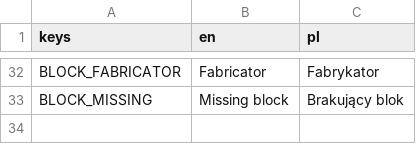
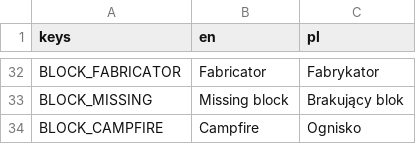
Before and after one commit to Dismonder/horyzont, a CSV file: game/locale/blocks.csv, drawn as a sheet; only a part is shown, gaps mark what is left out; the diff names each change by its address in the sheet, - before the commit and + after, or states it on an @@ line.

```diff
--- a/game/locale/blocks.csv
+++ b/game/locale/blocks.csv
+row 34: BLOCK_CAMPFIRE | Campfire | Ognisko
```
Also changed, not shown: game/locale/items.csv, 7 other files.
